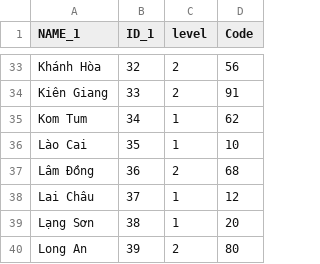
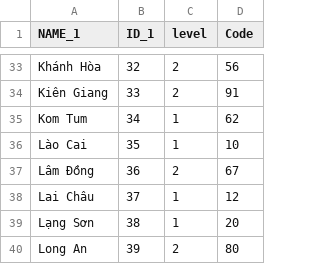
Before and after one commit to martinakaduc/BeCaked, a CSV file: backup/level_1.csv, drawn as a sheet; only a part is shown, gaps mark what is left out.

Commit message:
reset code of LAM DONG

```diff
--- a/backup/level_1.csv
+++ b/backup/level_1.csv
@@ -36,3 +36,3 @@ Kom Tum,34,1,62
 Lào Cai,35,1,10
-Lâm Đồng,36,2,68
+Lâm Đồng,36,2,67
 Lai Châu,37,1,12
```
